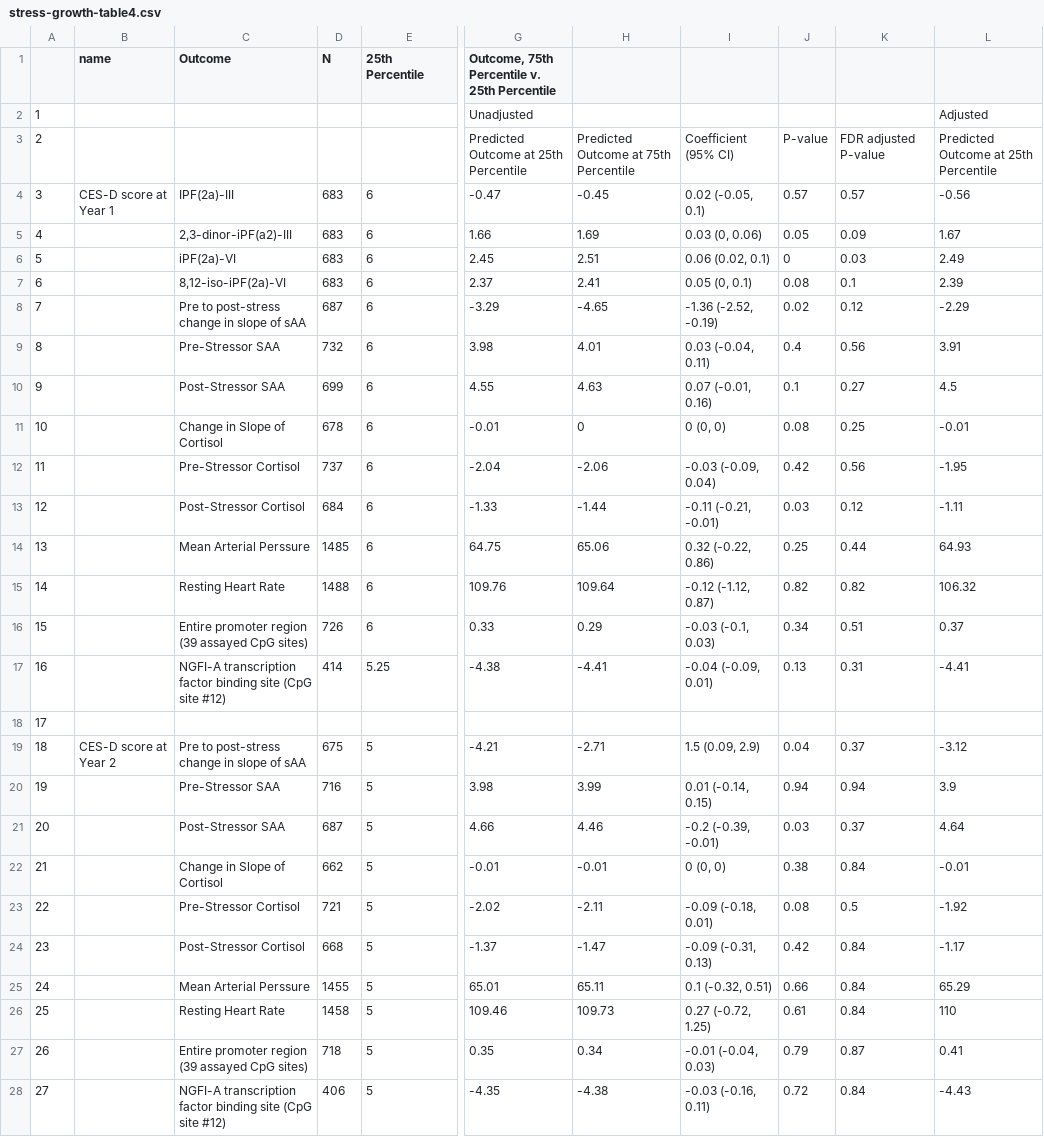
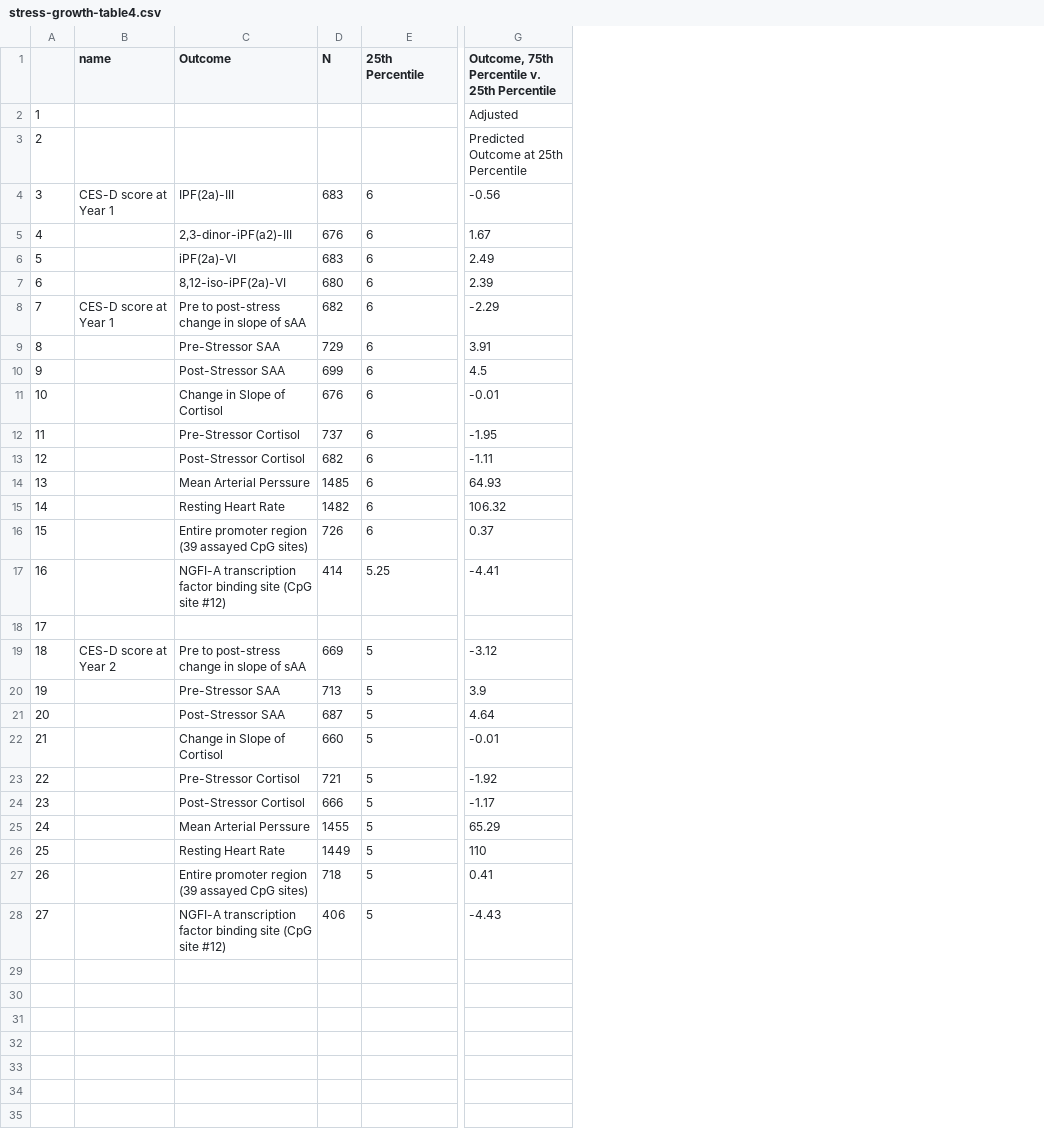
Before and after one commit to washb-eed-substudies/ipv-dep-stress-child, a CSV file: tables/main/stress-growth-table4.csv, drawn as a sheet; only a part is shown, gaps mark what is left out; removed rows and columns are numbered as before the commit, all else as after; the diff names each change by its address in the sheet, - before the commit and + after, or states it on an @@ line.

```diff
--- a/tables/main/stress-growth-table4.csv
+++ b/tables/main/stress-growth-table4.csv
-column G, rows 1-28: Outcome, 75th Percentile v. 25th Percentile | Unadjusted | Predicted Outcome at 25th Percentile | -0.47 | 1.66 | 2.45 | 2.37 | -3.29 | 3.98 | 4.55 | -0.01 | -2.04 | -1.33 | 64.75 | 109.76 | 0.33 | -4.38 |  | -4.21 | 3.98 | 4.66 | -0.01 | -2.02 | -1.37 | 65.01 | 109.46 | 0.35 | -4.35
-column H, rows 3-28: Predicted Outcome at 75th Percentile | -0.45 | 1.69 | 2.51 | 2.41 | -4.65 | 4.01 | 4.63 | 0 | -2.06 | -1.44 | 65.06 | 109.64 | 0.29 | -4.41 |  | -2.71 | 3.99 | 4.46 | -0.01 | -2.11 | -1.47 | 65.11 | 109.73 | 0.34 | -4.38
-column I, rows 3-28: Coefficient (95% CI) | 0.02 (-0.05, 0.1) | 0.03 (0, 0.06) | 0.06 (0.02, 0.1) | 0.05 (0, 0.1) | -1.36 (-2.52, -0.19) | 0.03 (-0.04, 0.11) | 0.07 (-0.01, 0.16) | 0 (0, 0) | -0.03 (-0.09, 0.04) | -0.11 (-0.21, -0.01) | 0.32 (-0.22, 0.86) | -0.12 (-1.12, 0.87) | -0.03 (-0.1, 0.03) | -0.04 (-0.09, 0.01) |  | 1.5 (0.09, 2.9) | 0.01 (-0.14, 0.15) | -0.2 (-0.39, -0.01) | 0 (0, 0) | -0.09 (-0.18, 0.01) | -0.09 (-0.31, 0.13) | 0.1 (-0.32, 0.51) | 0.27 (-0.72, 1.25) | -0.01 (-0.04, 0.03) | -0.03 (-0.16, 0.11)
-column J, rows 3-28: P-value | 0.57 | 0.05 | 0 | 0.08 | 0.02 | 0.4 | 0.1 | 0.08 | 0.42 | 0.03 | 0.25 | 0.82 | 0.34 | 0.13 |  | 0.04 | 0.94 | 0.03 | 0.38 | 0.08 | 0.42 | 0.66 | 0.61 | 0.79 | 0.72
-column K, rows 3-28: FDR adjusted P-value | 0.57 | 0.09 | 0.03 | 0.1 | 0.12 | 0.56 | 0.27 | 0.25 | 0.56 | 0.12 | 0.44 | 0.82 | 0.51 | 0.31 |  | 0.37 | 0.94 | 0.37 | 0.84 | 0.5 | 0.84 | 0.84 | 0.84 | 0.87 | 0.84
-G1: (empty)
+G1: Outcome, 75th Percentile v. 25th Percentile
-D5 (N): 683
+D5 (N): 676
-D7 (N): 683
+D7 (N): 680
-B8 (name): (empty)
+B8 (name): CES-D score at Year 1
-D8 (N): 687
+D8 (N): 682
-D9 (N): 732
+D9 (N): 729
-D11 (N): 678
+D11 (N): 676
-D13 (N): 684
+D13 (N): 682
-D15 (N): 1488
+D15 (N): 1482
-D19 (N): 675
+D19 (N): 669
-D20 (N): 716
+D20 (N): 713
-D22 (N): 662
+D22 (N): 660
-D24 (N): 668
+D24 (N): 666
-D26 (N): 1458
+D26 (N): 1449
```
Also changed, not shown: tables/main/stress-growth-table2.csv, tables/main/stress-growth-table3.csv, 3 other files.
